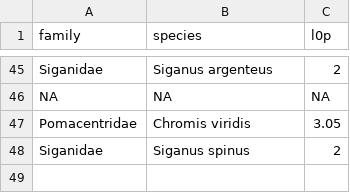
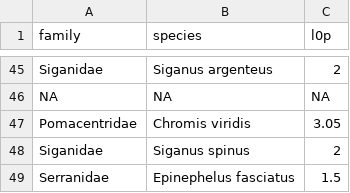
Before and after one commit to JWicquart/fish_growth, a CSV file: data/l0p/species_l0p.csv, drawn as a sheet; only a part is shown, gaps mark what is left out; the diff names each change by its address in the sheet, - before the commit and + after, or states it on an @@ line.

Commit message:
add Epinephelus fasciatus

```diff
--- a/data/l0p/species_l0p.csv
+++ b/data/l0p/species_l0p.csv
+row 49: Serranidae | Epinephelus fasciatus | 1.5
```
Also changed, not shown: 4 other files.
